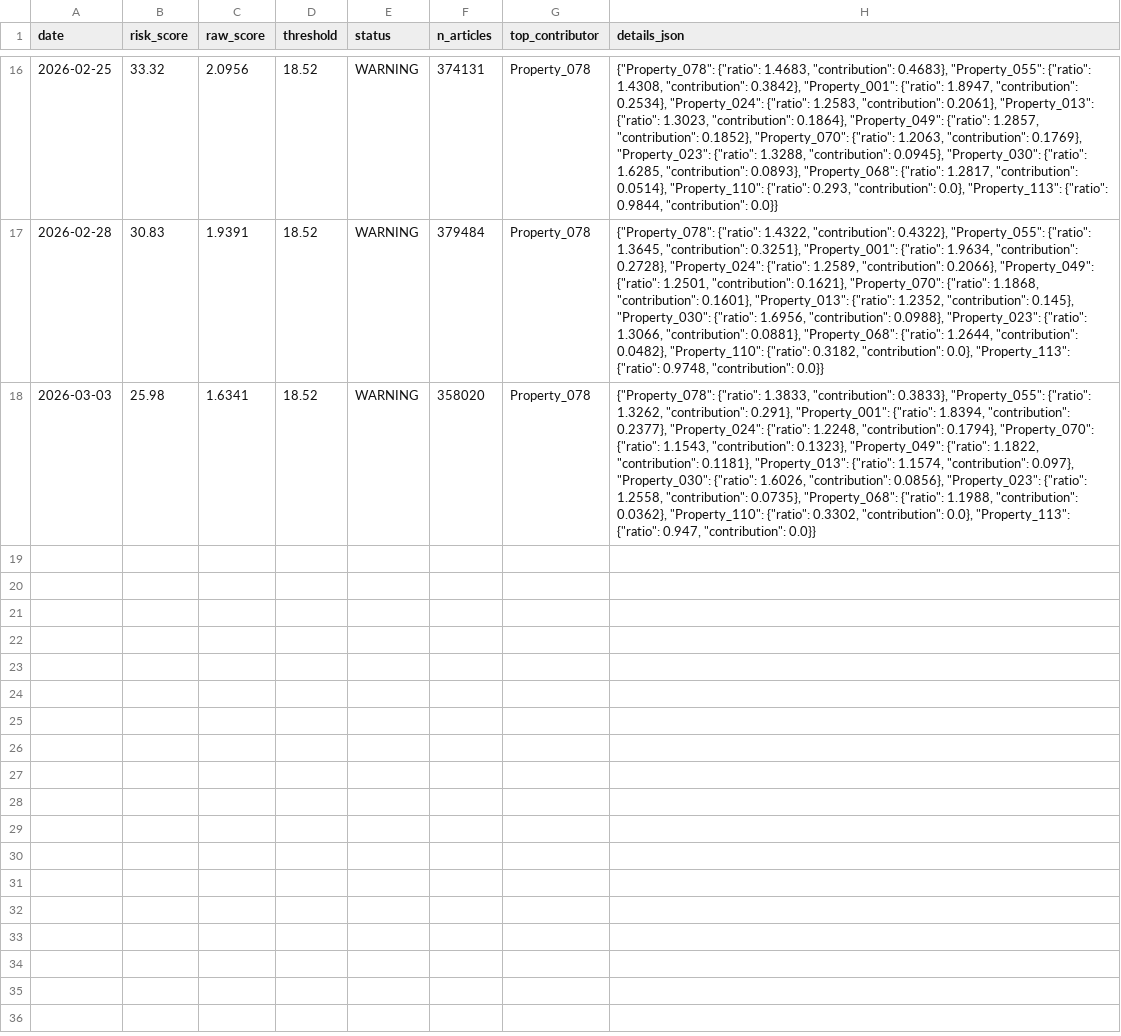
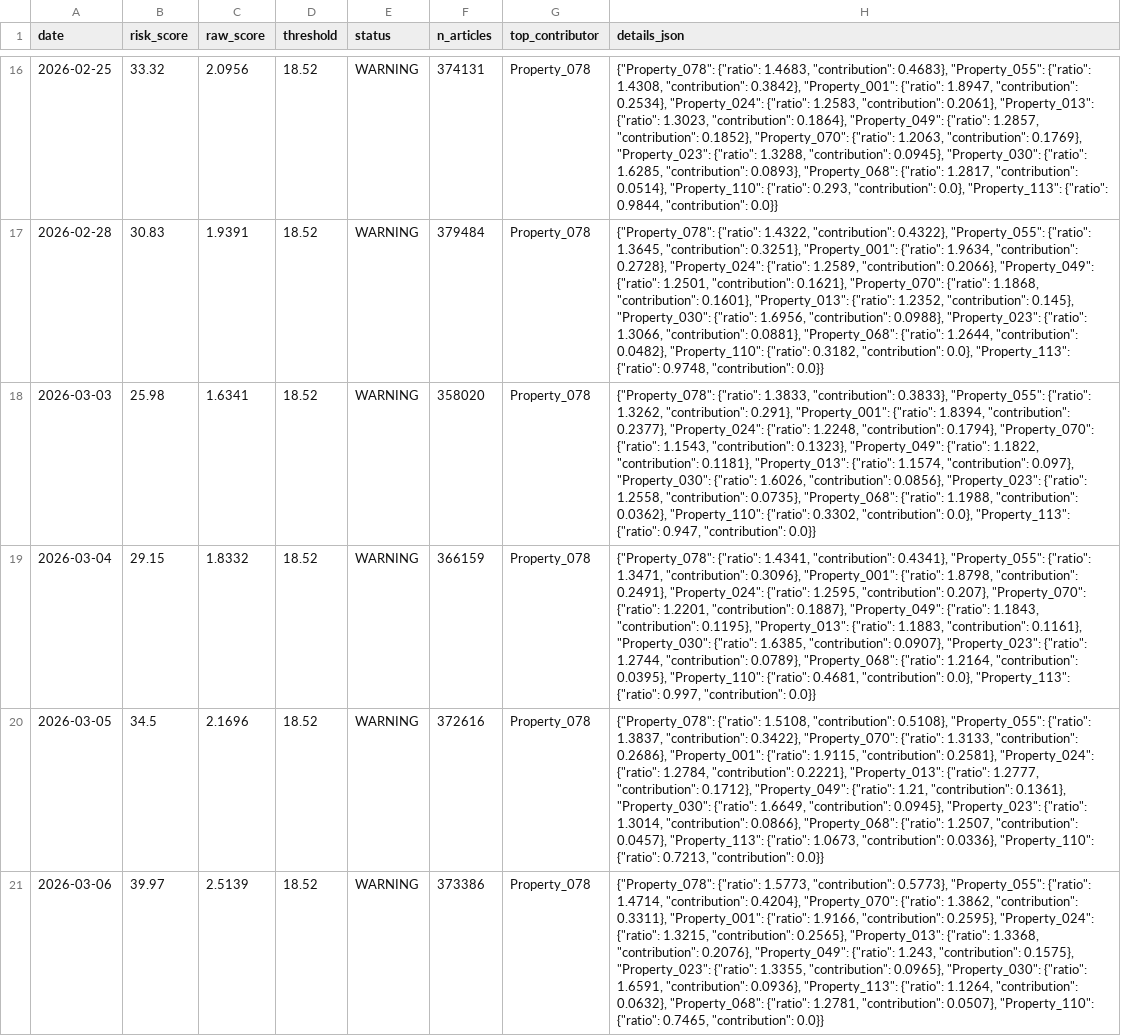
Before and after one commit to flaresoft/BlackEvent-Predictor, a CSV file: data/outputs/daily_scores.csv, drawn as a sheet; only a part is shown, gaps mark what is left out; the diff names each change by its address in the sheet, - before the commit and + after, or states it on an @@ line.

```diff
--- a/data/outputs/daily_scores.csv
+++ b/data/outputs/daily_scores.csv
+row 19: 2026-03-04 | 29.15 | 1.8332 | 18.52 | WARNING | 366159 | Property_078 | {"Property_078": {"ratio": 1.4341, "contribution": 0.4341}, "Property_055": {"ratio": 1.3471, "contribution": 0.3096}, "Property_001": {"ratio": 1.8798, "contribution": 0.2491}, "Property_024": {"ratio": 1.2595, "contribution": 0.207}, "Property_070": {"ratio": 1.2201, "contribution": 0.1887}, "Property_049": {"ratio": 1.1843, "contribution": 0.1195}, "Property_013": {"ratio": 1.1883, "contribution": 0.1161}, "Property_030": {"ratio": 1.6385, "contribution": 0.0907}, "Property_023": {"ratio": 1.2744, "contribution": 0.0789}, "Property_068": {"ratio": 1.2164, "contribution": 0.0395}, "Property_110": {"ratio": 0.4681, "contribution": 0.0}, "Property_113": {"ratio": 0.997, "contribution": 0.0}}
+row 20: 2026-03-05 | 34.5 | 2.1696 | 18.52 | WARNING | 372616 | Property_078 | {"Property_078": {"ratio": 1.5108, "contribution": 0.5108}, "Property_055": {"ratio": 1.3837, "contribution": 0.3422}, "Property_070": {"ratio": 1.3133, "contribution": 0.2686}, "Property_001": {"ratio": 1.9115, "contribution": 0.2581}, "Property_024": {"ratio": 1.2784, "contribution": 0.2221}, "Property_013": {"ratio": 1.2777, "contribution": 0.1712}, "Property_049": {"ratio": 1.21, "contribution": 0.1361}, "Property_030": {"ratio": 1.6649, "contribution": 0.0945}, "Property_023": {"ratio": 1.3014, "contribution": 0.0866}, "Property_068": {"ratio": 1.2507, "contribution": 0.0457}, "Property_113": {"ratio": 1.0673, "contribution": 0.0336}, "Property_110": {"ratio": 0.7213, "contribution": 0.0}}
+row 21: 2026-03-06 | 39.97 | 2.5139 | 18.52 | WARNING | 373386 | Property_078 | {"Property_078": {"ratio": 1.5773, "contribution": 0.5773}, "Property_055": {"ratio": 1.4714, "contribution": 0.4204}, "Property_070": {"ratio": 1.3862, "contribution": 0.3311}, "Property_001": {"ratio": 1.9166, "contribution": 0.2595}, "Property_024": {"ratio": 1.3215, "contribution": 0.2565}, "Property_013": {"ratio": 1.3368, "contribution": 0.2076}, "Property_049": {"ratio": 1.243, "contribution": 0.1575}, "Property_023": {"ratio": 1.3355, "contribution": 0.0965}, "Property_030": {"ratio": 1.6591, "contribution": 0.0936}, "Property_113": {"ratio": 1.1264, "contribution": 0.0632}, "Property_068": {"ratio": 1.2781, "contribution": 0.0507}, "Property_110": {"ratio": 0.7465, "contribution": 0.0}}
```
Also changed, not shown: 9 other files.
